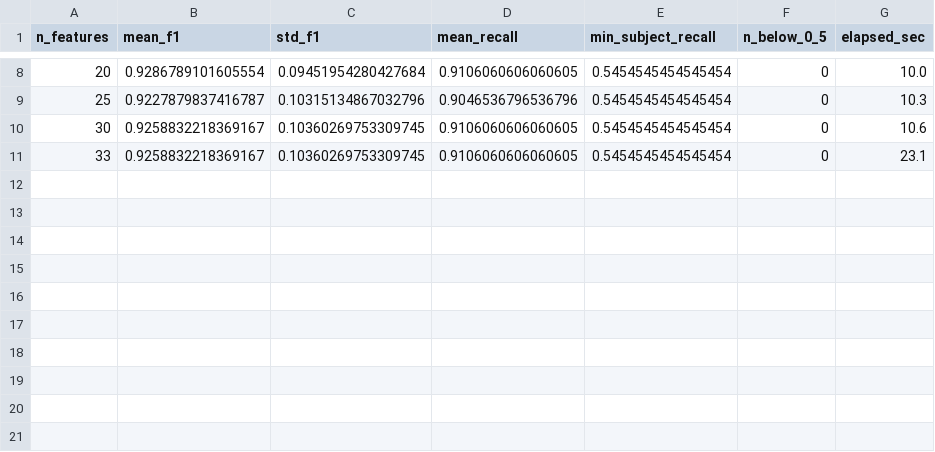
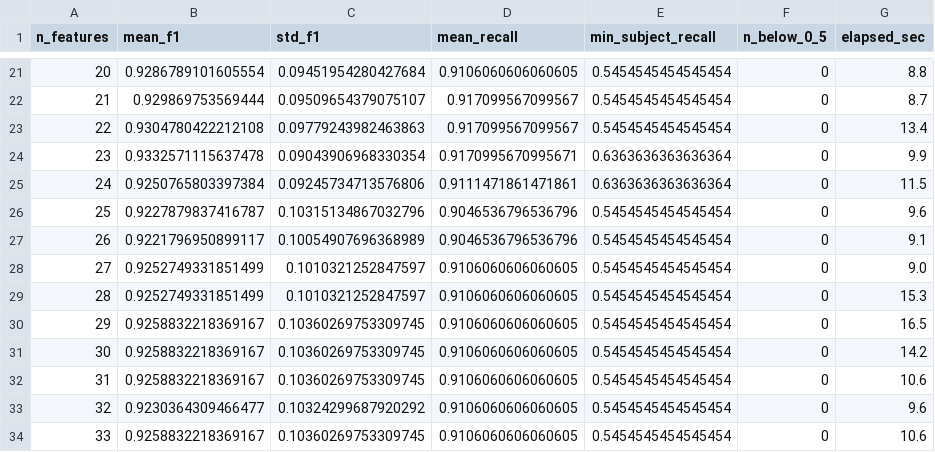
Before and after one commit to TCellio21/stress-detection-wearable, a CSV file: reports/05_feature_selection/f1_vs_n_features.csv, drawn as a sheet; only a part is shown, gaps mark what is left out; the diff covers the shown part only.

```diff
--- a/reports/05_feature_selection/f1_vs_n_features.csv
+++ b/reports/05_feature_selection/f1_vs_n_features.csv
@@ -8,4 +21,14 @@ n_features,mean_f1,std_f1,mean_recall,min_subject_recall,n_below_0_5,elapsed_sec
-20,0.9286789101605554,0.09451954280427684,0.9106060606060605,0.5454545454545454,0,10.0
-25,0.9227879837416787,0.10315134867032796,0.9046536796536796,0.5454545454545454,0,10.3
-30,0.9258832218369167,0.10360269753309745,0.9106060606060605,0.5454545454545454,0,10.6
-33,0.9258832218369167,0.10360269753309745,0.9106060606060605,0.5454545454545454,0,23.1
+20,0.9286789101605554,0.09451954280427684,0.9106060606060605,0.5454545454545454,0,8.8
+21,0.929869753569444,0.09509654379075107,0.917099567099567,0.5454545454545454,0,8.7
+22,0.9304780422212108,0.09779243982463863,0.917099567099567,0.5454545454545454,0,13.4
+23,0.9332571115637478,0.09043906968330354,0.9170995670995671,0.6363636363636364,0,9.9
+24,0.9250765803397384,0.09245734713576806,0.9111471861471861,0.6363636363636364,0,11.5
+25,0.9227879837416787,0.10315134867032796,0.9046536796536796,0.5454545454545454,0,9.6
+26,0.9221796950899117,0.10054907696368989,0.9046536796536796,0.5454545454545454,0,9.1
+27,0.9252749331851499,0.1010321252847597,0.9106060606060605,0.5454545454545454,0,9.0
+28,0.9252749331851499,0.1010321252847597,0.9106060606060605,0.5454545454545454,0,15.3
+29,0.9258832218369167,0.10360269753309745,0.9106060606060605,0.5454545454545454,0,16.5
+30,0.9258832218369167,0.10360269753309745,0.9106060606060605,0.5454545454545454,0,14.2
+31,0.9258832218369167,0.10360269753309745,0.9106060606060605,0.5454545454545454,0,10.6
+32,0.9230364309466477,0.10324299687920292,0.9106060606060605,0.5454545454545454,0,9.6
+33,0.9258832218369167,0.10360269753309745,0.9106060606060605,0.5454545454545454,0,10.6
```
Also changed, not shown: 13 added rows and 6 edited cells elsewhere in this file, reports/05_feature_selection/f1_vs_n_features_shap.csv, 36 other files.
